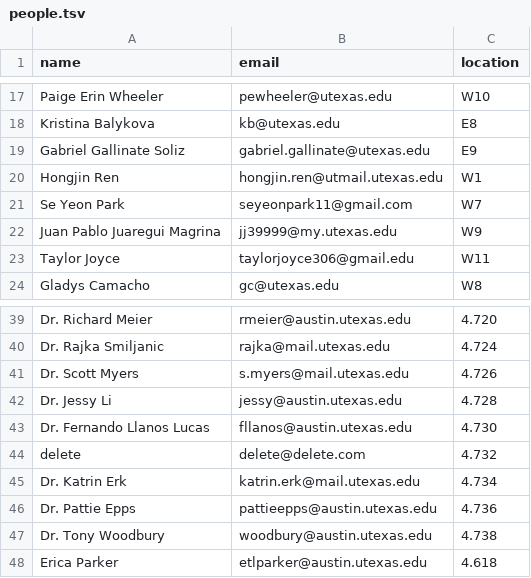
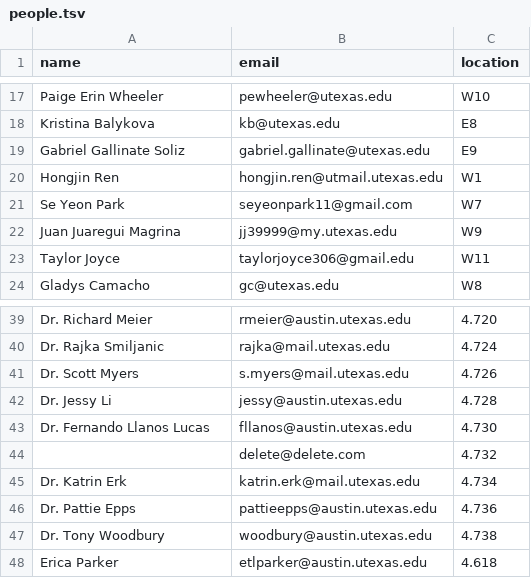
Before and after one commit to linguistics/rlp, a TSV file: people.tsv, drawn as a sheet; only a part is shown, gaps mark what is left out.

Commit message:
Update people.tsv

```diff
--- a/people.tsv
+++ b/people.tsv
@@ -21,3 +21,3 @@ Hongjin Ren	hongjin.ren@utmail.utexas.edu	W1
 Se Yeon Park	seyeonpark11@gmail.com	W7
-Juan Pablo Juaregui Magrina	jj39999@my.utexas.edu	W9
+Juan Juaregui Magrina	jj39999@my.utexas.edu	W9
 Taylor Joyce	taylorjoyce306@gmail.edu	W11
@@ -43,3 +43,3 @@ Dr. Jessy Li	jessy@austin.utexas.edu	4.728
 Dr. Fernando Llanos Lucas	fllanos@austin.utexas.edu	4.730
-delete	delete@delete.com	4.732
+	delete@delete.com	4.732
 Dr. Katrin Erk	katrin.erk@mail.utexas.edu	4.734
```
